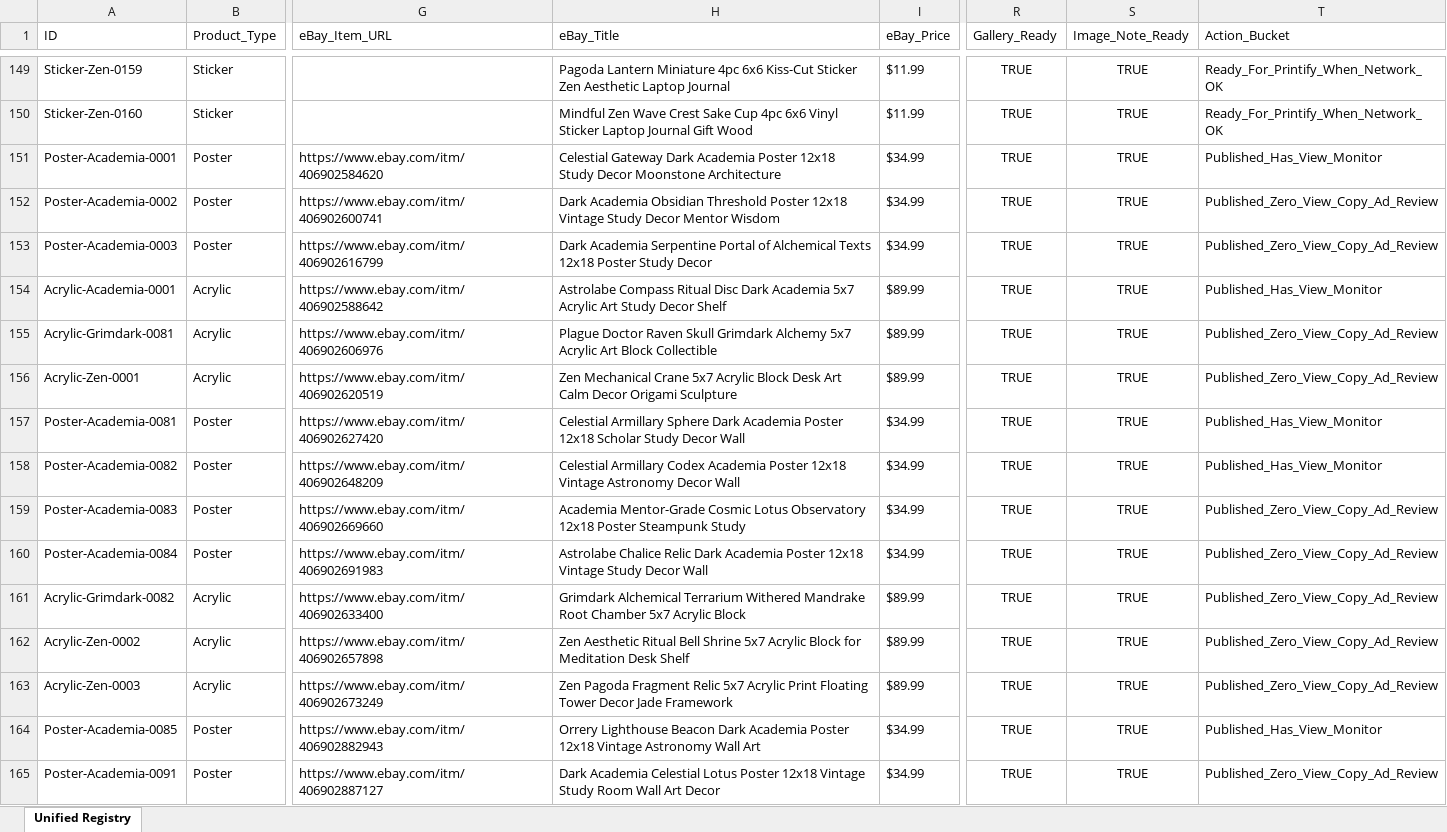
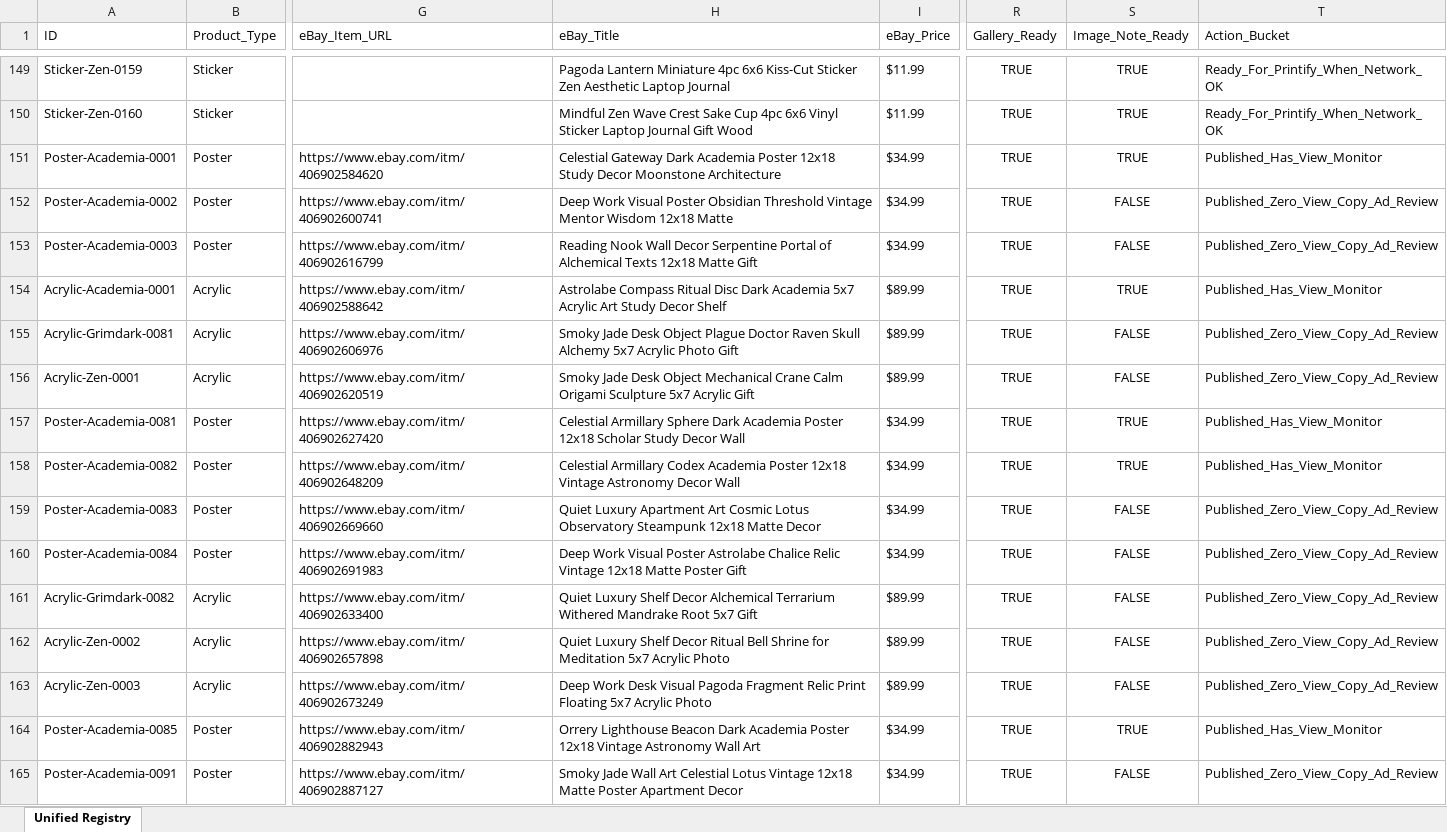
Before and after one commit to rexxu024-arch/Difi_auto_factory, an Excel workbook: Database/Unified_Listing_Registry.xlsx, sheet Unified Registry, drawn as a sheet; only a part is shown, gaps mark what is left out; values as stored, in another font and other column widths than the file's, no borders; the diff covers the shown part only; the diff names each change by its address in the sheet, - before the commit and + after, or states it on an @@ line.

```diff
--- a/Database/Unified_Listing_Registry.xlsx (sheet Unified Registry)
+++ b/Database/Unified_Listing_Registry.xlsx (sheet Unified Registry)
-H152 (eBay_Title): Dark Academia Obsidian Threshold Poster 12x18 Vintage Study Decor Mentor Wisdom
+H152 (eBay_Title): Deep Work Visual Poster Obsidian Threshold Vintage Mentor Wisdom 12x18 Matte
-S152:S153 (Image_Note_Ready): TRUE
+S152:S153 (Image_Note_Ready): FALSE
-H153 (eBay_Title): Dark Academia Serpentine Portal of Alchemical Texts 12x18 Poster Study Decor
+H153 (eBay_Title): Reading Nook Wall Decor Serpentine Portal of Alchemical Texts 12x18 Matte Gift
-H155 (eBay_Title): Plague Doctor Raven Skull Grimdark Alchemy 5x7 Acrylic Art Block Collectible
+H155 (eBay_Title): Smoky Jade Desk Object Plague Doctor Raven Skull Alchemy 5x7 Acrylic Photo Gift
-S155:S156 (Image_Note_Ready): TRUE
+S155:S156 (Image_Note_Ready): FALSE
-H156 (eBay_Title): Zen Mechanical Crane 5x7 Acrylic Block Desk Art Calm Decor Origami Sculpture
+H156 (eBay_Title): Smoky Jade Desk Object Mechanical Crane Calm Origami Sculpture 5x7 Acrylic Gift
-H159 (eBay_Title): Academia Mentor-Grade Cosmic Lotus Observatory 12x18 Poster Steampunk Study
+H159 (eBay_Title): Quiet Luxury Apartment Art Cosmic Lotus Observatory Steampunk 12x18 Matte Decor
-S159:S163 (Image_Note_Ready): TRUE
+S159:S163 (Image_Note_Ready): FALSE
-H160 (eBay_Title): Astrolabe Chalice Relic Dark Academia Poster 12x18 Vintage Study Decor Wall
+H160 (eBay_Title): Deep Work Visual Poster Astrolabe Chalice Relic Vintage 12x18 Matte Poster Gift
-H161 (eBay_Title): Grimdark Alchemical Terrarium Withered Mandrake Root Chamber 5x7 Acrylic Block
+H161 (eBay_Title): Quiet Luxury Shelf Decor Alchemical Terrarium Withered Mandrake Root 5x7 Gift
-H162 (eBay_Title): Zen Aesthetic Ritual Bell Shrine 5x7 Acrylic Block for Meditation Desk Shelf
+H162 (eBay_Title): Quiet Luxury Shelf Decor Ritual Bell Shrine for Meditation 5x7 Acrylic Photo
-H163 (eBay_Title): Zen Pagoda Fragment Relic 5x7 Acrylic Print Floating Tower Decor Jade Framework
+H163 (eBay_Title): Deep Work Desk Visual Pagoda Fragment Relic Print Floating 5x7 Acrylic Photo
-H165 (eBay_Title): Dark Academia Celestial Lotus Poster 12x18 Vintage Study Room Wall Art Decor
+H165 (eBay_Title): Smoky Jade Wall Art Celestial Lotus Vintage 12x18 Matte Poster Apartment Decor
-S165 (Image_Note_Ready): TRUE
+S165 (Image_Note_Ready): FALSE
```
Also changed, not shown: 64 edited cells elsewhere in this sheet, Database/Market_Signal_Action_Queue.xlsx, Database/eBay_listing.xlsx, 51 other files.
